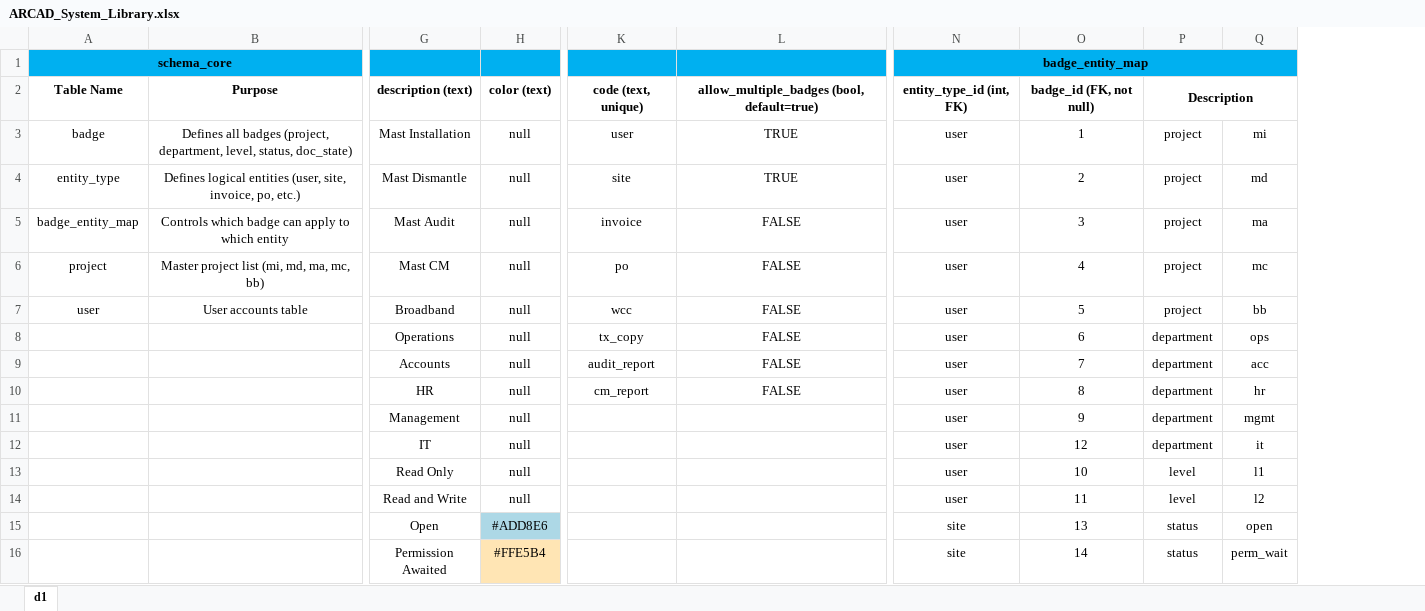
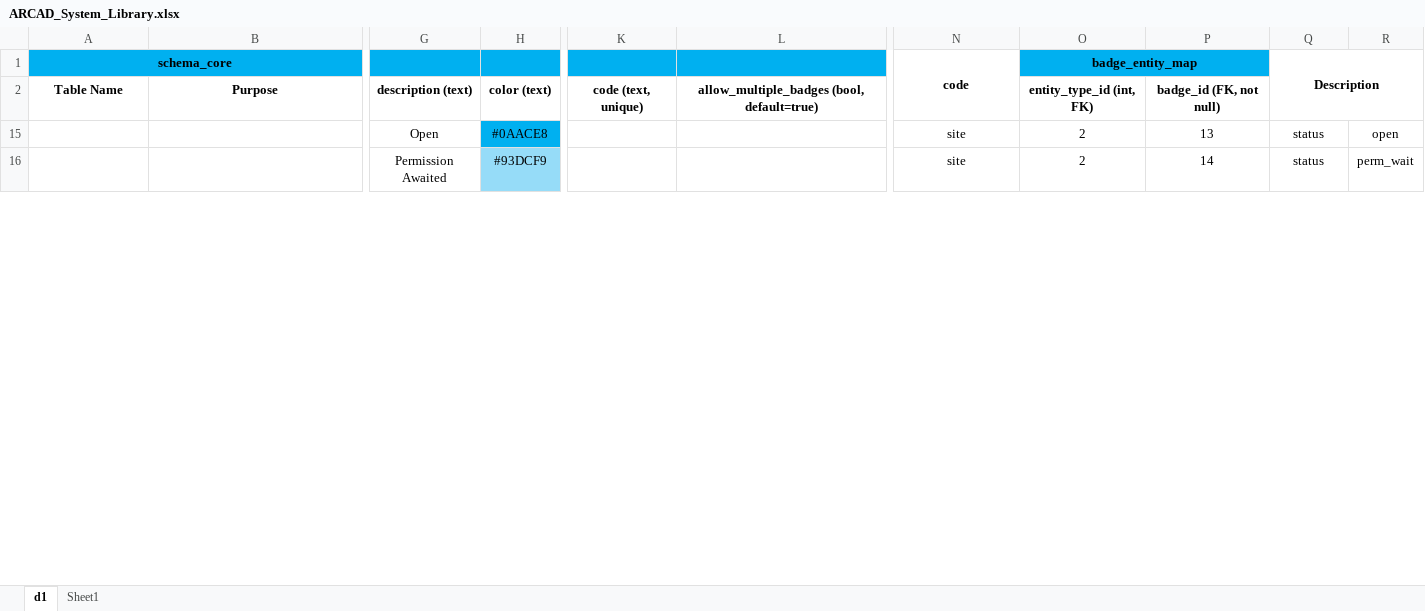
Before and after one commit to wahidakhtar/arcad, an Excel workbook: docs/ARCAD_System_Library.xlsx, sheet d1, drawn as a sheet; only a part is shown, gaps mark what is left out; values as stored, in another font and other column widths than the file's, no borders; removed rows and columns are numbered as before the commit, all else as after; rows hold the shown columns only; the diff names each change by its address in the sheet, - before the commit and + after, or states it on an @@ line.

Commit message:
MI workflow stabilization and badge engine fixes
- Status engine reordered and corrected
- Completion removal rollback implemented
- Permission-driven auto transitions fixed
- Doc state entity mapping corrected
- Serializer field alignment
- Dropdown preload bug resolved
- Detail page state handling improved

```diff
--- a/docs/ARCAD_System_Library.xlsx (sheet d1)
+++ b/docs/ARCAD_System_Library.xlsx (sheet d1)
+sheet tab: Sheet1
-column H, row 2: color (text); rows 15-16: #ADD8E6 | #FFE5B4
+column H, rows 2-16: color (text) | #0AACE8 | #93DCF9
-column K, row 2: code (text, unique)
-column L, row 2: allow_multiple_badges (bool, default=true)
+column K, row 2: code (text, unique)
+column L, row 2: allow_multiple_badges (bool, default=true)
+column O (badge_entity_map), rows 2-16: entity_type_id (int, FK) | 2 | 2
-N1: badge_entity_map
+N1: code
-N1 fill: #00B0F0
+N1 fill: none
-N1:Q1 merged
+N1:N2 merged
-Q1: (empty)
+Q1: Description
-Q1:R1 fill: #00B0F0
+Q1:R1 fill: none
+Q1:R2 merged
-N2 (code): entity_type_id (int, FK)
+N2 (code): (empty)
-Q2 (Description): Description
+Q2 (Description): (empty)
-P2:Q2 merged
-row 3: badge | Defines all badges (project, department, level, status, doc_state) | Mast Installation | null | user | TRUE | user | 1 | project | mi
-row 4: entity_type | Defines logical entities (user, site, invoice, po, etc.) | Mast Dismantle | null | site | TRUE | user | 2 | project | md
-row 5: badge_entity_map | Controls which badge can apply to which entity | Mast Audit | null | invoice | FALSE | user | 3 | project | ma
-row 6: project | Master project list (mi, md, ma, mc, bb) | Mast CM | null | po | FALSE | user | 4 | project | mc
-row 7: user | User accounts table | Broadband | null | wcc | FALSE | user | 5 | project | bb
-row 8:  |  | Operations | null | tx_copy | FALSE | user | 6 | department | ops
-row 9:  |  | Accounts | null | audit_report | FALSE | user | 7 | department | acc
-row 10:  |  | HR | null | cm_report | FALSE | user | 8 | department | hr
-row 11:  |  | Management | null |  |  | user | 9 | department | mgmt
-row 12:  |  | IT | null |  |  | user | 12 | department | it
-row 13:  |  | Read Only | null |  |  | user | 10 | level | l1
-row 14:  |  | Read and Write | null |  |  | user | 11 | level | l2
```
Also changed, not shown: formulas that keep their value, hidden cells, 31 other files.
